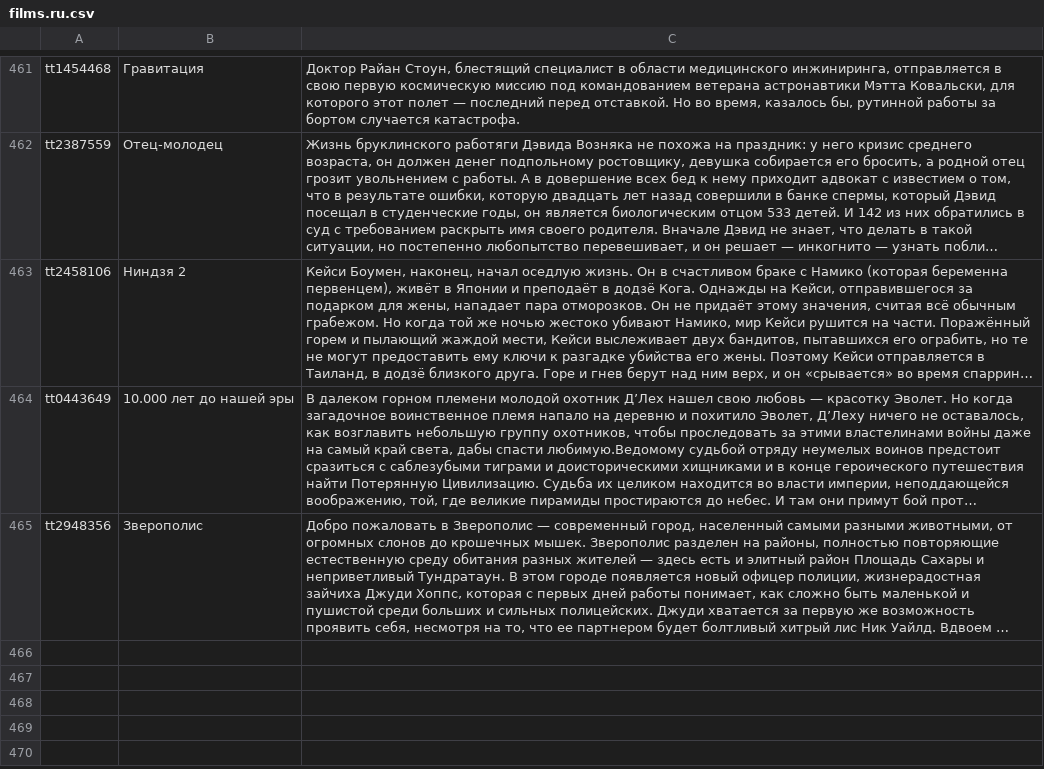
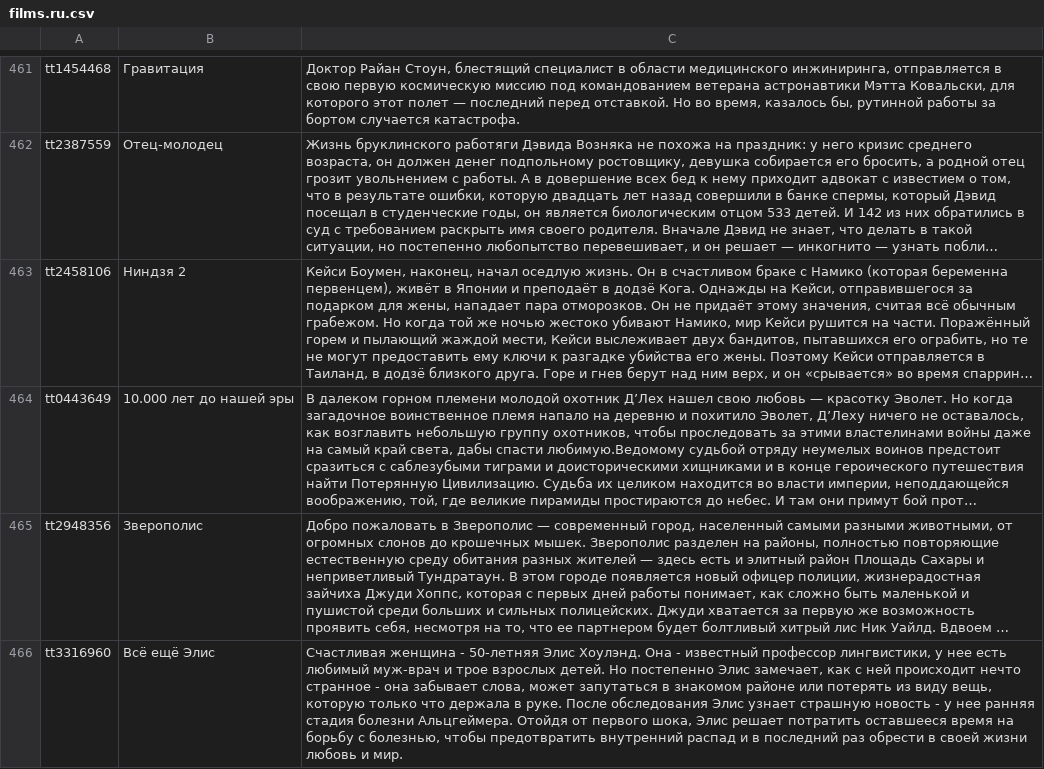
Before and after one commit to DimaSuharchuk/Movies, a CSV file: sites/all/libraries/translations/films.ru.csv, drawn as a sheet; only a part is shown, gaps mark what is left out; long unchanged cells end in …; the diff names each change by its address in the sheet, - before the commit and + after, or states it on an @@ line.

Commit message:
Added 1 movie translation

```diff
--- a/sites/all/libraries/translations/films.ru.csv
+++ b/sites/all/libraries/translations/films.ru.csv
+row 466: tt3316960 | Всё ещё Элис | Счастливая женщина - 50-летняя Элис Хоулэнд. Она - известный профессор лингвистики, у нее есть любимый муж-врач и трое взрослых детей. Но постепенно Элис замечает, как с ней происходит нечто странное - она забывает слова, может запутаться в знакомом районе или потерять из виду вещь, которую только что держала в руке. После обследования Элис узнает страшную новость - у нее ранняя стадия болезни Альцгеймера. Отойдя от первого шока, Элис решает потратить оставшееся время на борьбу с болезнью, чтобы предотвратить внутренний распад и в последний раз обрести в своей жизни любовь и мир.
```
Also changed, not shown: 1 other file.
